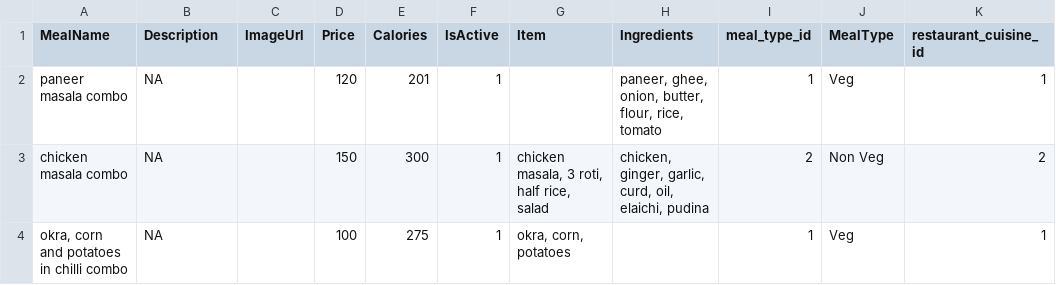
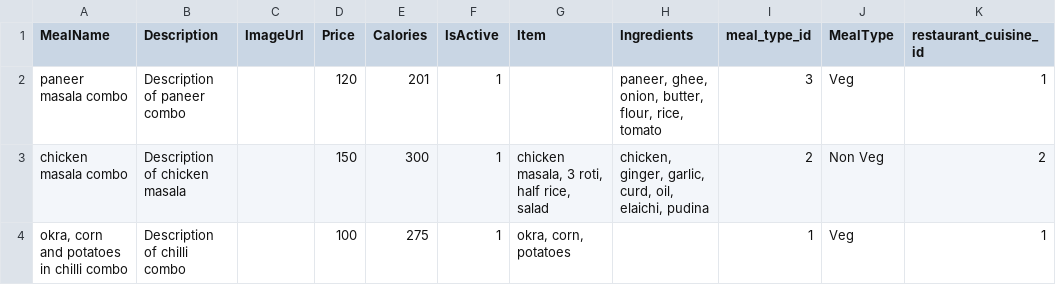
Before and after one commit to maheshDere/petpujaries, a CSV file: example/MealUpload.csv, drawn as a sheet; only a part is shown; the diff names each change by its address in the sheet, - before the commit and + after, or states it on an @@ line.

```diff
--- a/example/MealUpload.csv
+++ b/example/MealUpload.csv
-B2 (Description): NA
+B2 (Description): Description of paneer combo
-I2 (meal_type_id): 1
+I2 (meal_type_id): 3
-B3 (Description): NA
+B3 (Description): Description of chicken masala
-B4 (Description): NA
+B4 (Description): Description of chilli combo
```
Also changed, not shown: example/uploadererror.csv, 2 other files.
